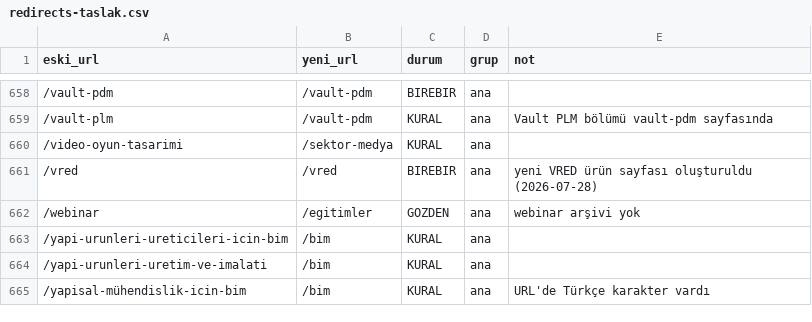
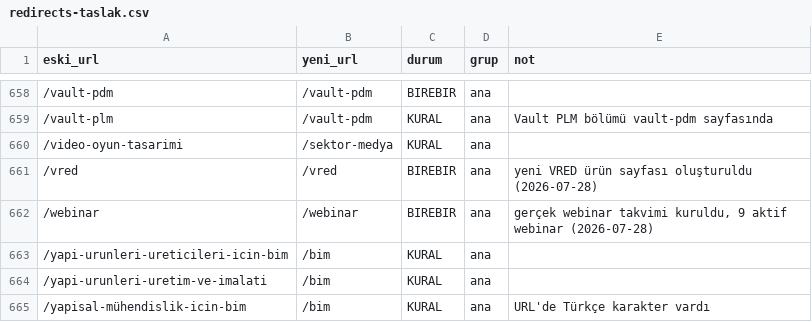
Before and after one commit to bzkindamix/cadbim_website, a CSV file: docs/redirects-taslak.csv, drawn as a sheet; only a part is shown, gaps mark what is left out.

Commit message:
Webinar takvimi sayfası eklendi (Ağustos-Ekim 2026, 9 aktif webinar)
Onur'un paylaştığı güncel takvim/afiş görsellerinden (AEC + Product
Design & Manufacturing track) gerçek tarih, saat ve başlıklarla
cadbim_webinar.html oluşturuldu. Eski Wix sayfasındaki sona ermiş Zoom
kayıtları yerine güncel, aktif etkinlikler kullanıldı. /webinar artık
gerçek sayfaya yönleniyor; Eğitimler sayfasından çapraz link eklendi.

```diff
--- a/docs/redirects-taslak.csv
+++ b/docs/redirects-taslak.csv
@@ -661,3 +661,3 @@
 "/vred","/vred",BIREBIR,ana,"yeni VRED ürün sayfası oluşturuldu (2026-07-28)"
-"/webinar","/egitimler",GOZDEN,ana,"webinar arşivi yok"
+"/webinar","/webinar",BIREBIR,ana,"gerçek webinar takvimi kuruldu, 9 aktif webinar (2026-07-28)"
 "/yapi-urunleri-ureticileri-icin-bim","/bim",KURAL,ana,""
```
Also changed, not shown: 4 other files.
